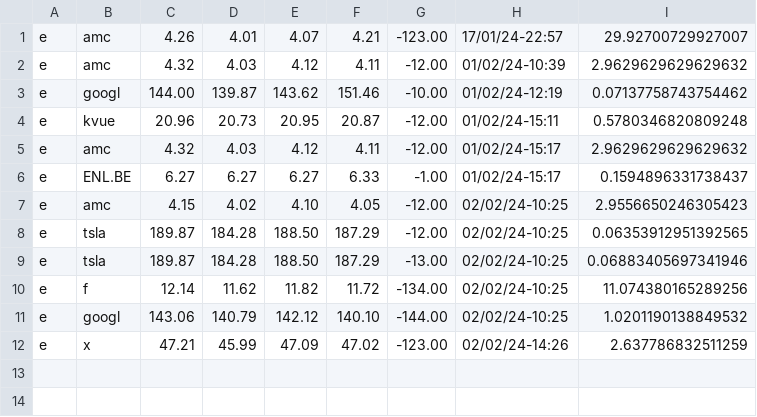
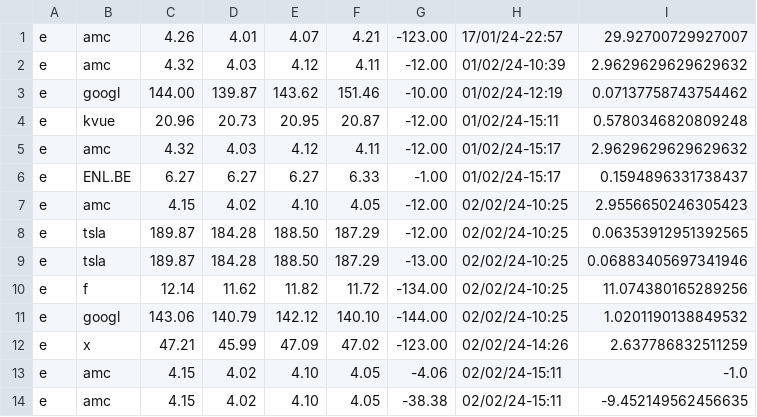
Before and after one commit to MrVannu/MagikMarket, a CSV file: src/main/resources/StocksDB.csv, drawn as a sheet; the diff names each change by its address in the sheet, - before the commit and + after, or states it on an @@ line.

```diff
--- a/src/main/resources/StocksDB.csv
+++ b/src/main/resources/StocksDB.csv
+row 13: e | amc | 4.15 | 4.02 | 4.10 | 4.05 | -4.06 | 02/02/24-15:11 | -1.0
+row 14: e | amc | 4.15 | 4.02 | 4.10 | 4.05 | -38.38 | 02/02/24-15:11 | -9.452149562456635
```
Also changed, not shown: src/main/resources/userDB.csv, 2 other files.
